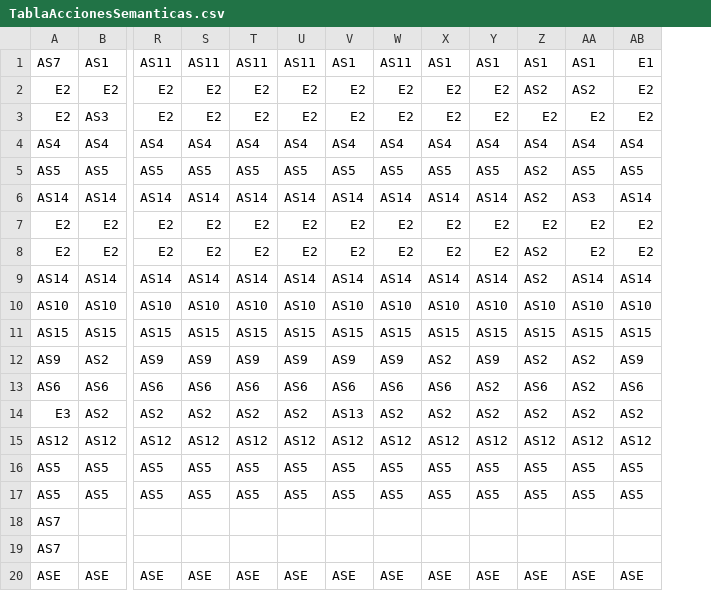
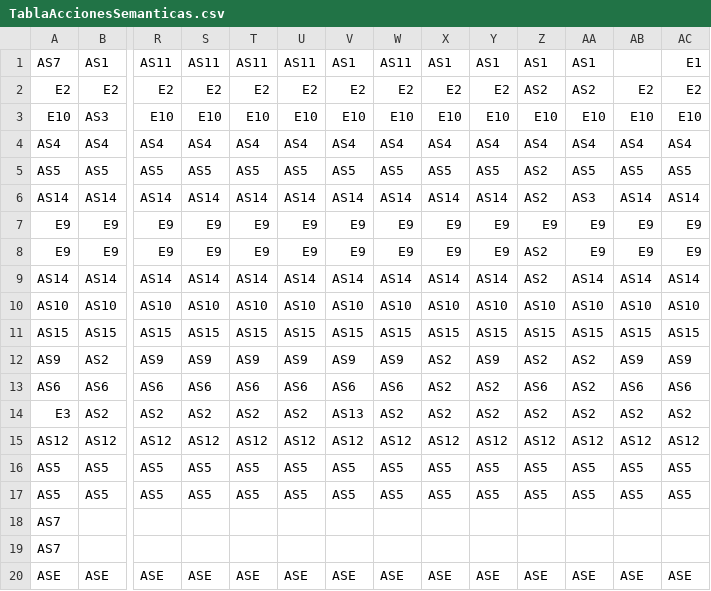
Before and after one commit to juanfraherrero/compilador-CHZ, a CSV file: ejecutables/win32/TablaAccionesSemanticas.csv, drawn as a sheet; only a part is shown, gaps mark what is left out; removed rows and columns are numbered as before the commit, all else as after; rows hold the shown columns only; the diff names each change by its address in the sheet, - before the commit and + after, or states it on an @@ line.

```diff
--- a/ejecutables/win32/TablaAccionesSemanticas.csv
+++ b/ejecutables/win32/TablaAccionesSemanticas.csv
+column AC, rows 1-2: E1 | E2; rows 4-6: AS4 | AS5 | AS14; rows 9-20: AS14 | AS10 | AS15 | AS9 | AS6 | AS2 | AS12 | AS5 | AS5 |  |  | ASE
-AB1: E1
+AB1: (empty)
-row 3: E2 | AS3 | E2 | E2 | E2 | E2 | E2 | E2 | E2 | E2 | E2 | E2 | E2
+row 3: E10 | AS3 | E10 | E10 | E10 | E10 | E10 | E10 | E10 | E10 | E10 | E10 | E10 | E10
-row 7: E2 | E2 | E2 | E2 | E2 | E2 | E2 | E2 | E2 | E2 | E2 | E2 | E2
-row 8: E2 | E2 | E2 | E2 | E2 | E2 | E2 | E2 | E2 | E2 | AS2 | E2 | E2
+row 7: E9 | E9 | E9 | E9 | E9 | E9 | E9 | E9 | E9 | E9 | E9 | E9 | E9 | E9
+row 8: E9 | E9 | E9 | E9 | E9 | E9 | E9 | E9 | E9 | E9 | AS2 | E9 | E9 | E9
-X13: AS6
+X13: AS2
```
Also changed, not shown: ejecutables/win32/TablaProximoEstado.csv, ejecutables/win64/TablaAccionesSemanticas.csv, 11 other files.
